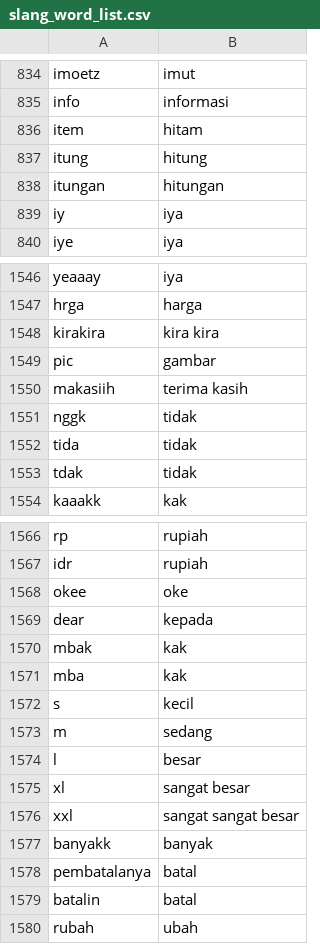
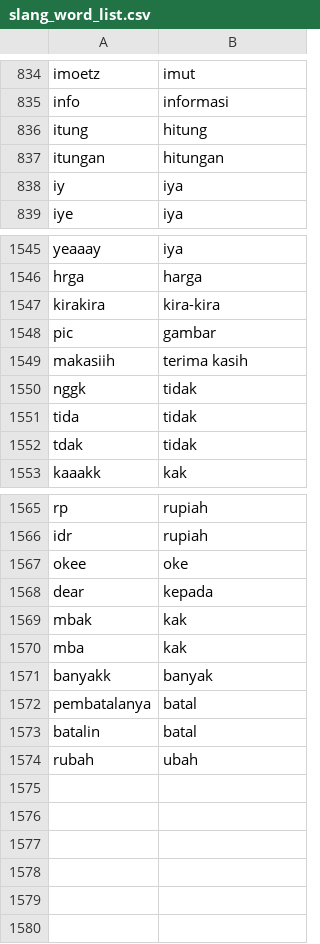
Before and after one commit to wisnukurniawan/topic-modeling-chat-message, a CSV file: resource/slang_word_list.csv, drawn as a sheet; only a part is shown, gaps mark what is left out.

Commit message:
Update slang word

```diff
--- a/resource/slang_word_list.csv
+++ b/resource/slang_word_list.csv
@@ -835,3 +835,2 @@ imoetz,imut
 info,informasi
-item,hitam
 itung,hitung
@@ -1547,3 +1546,3 @@ yeaaay,iya
 hrga,harga
-kirakira,kira kira
+kirakira,kira-kira
 pic,gambar
@@ -1571,7 +1570,2 @@ mbak,kak
 mba,kak
-s,kecil
-m,sedang
-l,besar
-xl,sangat besar
-xxl,sangat sangat besar
 banyakk,banyak
```
